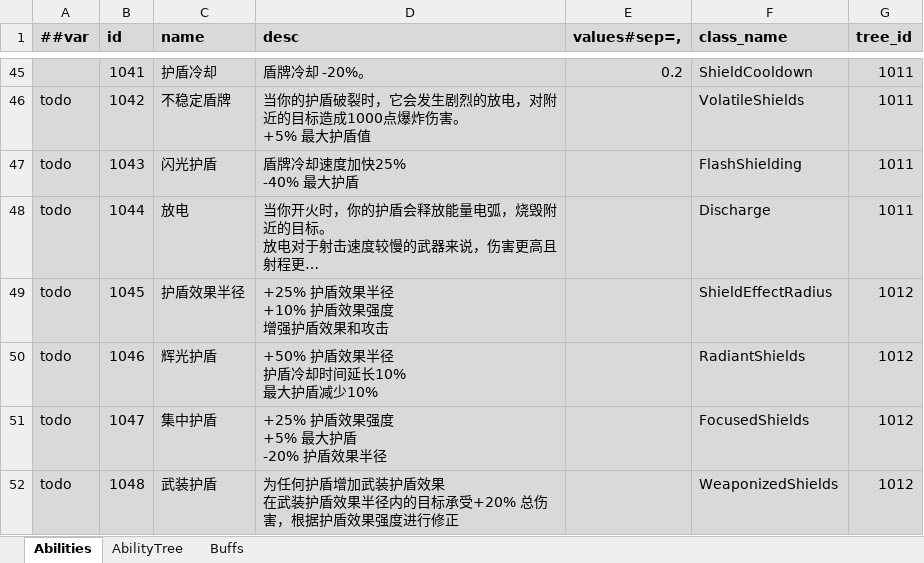
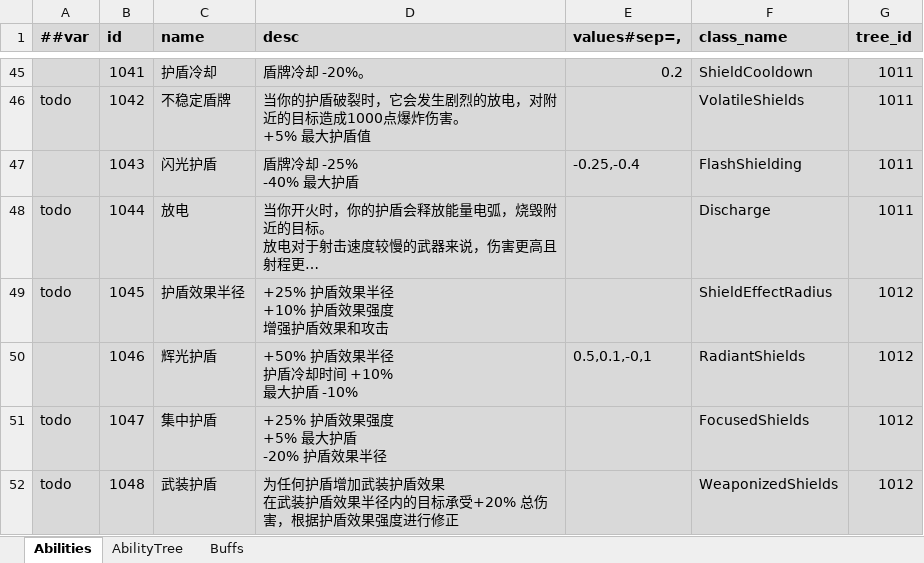
Before and after one commit to Abab-bk/NovaDrift, an Excel workbook: Tools/Luban/Datas/Abilities.xlsx, sheet Abilities, drawn as a sheet; only a part is shown, gaps mark what is left out; long unchanged cells end in …; values as stored, in another font and other column widths than the file's, no borders; ↵ is a line break in a cell; the diff names each change by its address in the sheet, - before the commit and + after, or states it on an @@ line.

```diff
--- a/Tools/Luban/Datas/Abilities.xlsx (sheet Abilities)
+++ b/Tools/Luban/Datas/Abilities.xlsx (sheet Abilities)
-A47 (##var): todo
+A47 (##var): (empty)
-D47 (desc): 盾牌冷却速度加快25% ↵ -40% 最大护盾
+D47 (desc): 盾牌冷却 -25% ↵ -40% 最大护盾
-E47 (values#sep=,): (empty)
+E47 (values#sep=,): -0.25,-0.4
-A50 (##var): todo
+A50 (##var): (empty)
-D50 (desc): +50% 护盾效果半径 ↵ 护盾冷却时间延长10% ↵ 最大护盾减少10%
+D50 (desc): +50% 护盾效果半径 ↵ 护盾冷却时间 +10% ↵ 最大护盾 -10%
-E50 (values#sep=,): (empty)
+E50 (values#sep=,): 0.5,0.1,-0,1
```
Also changed, not shown: 8 other files.
